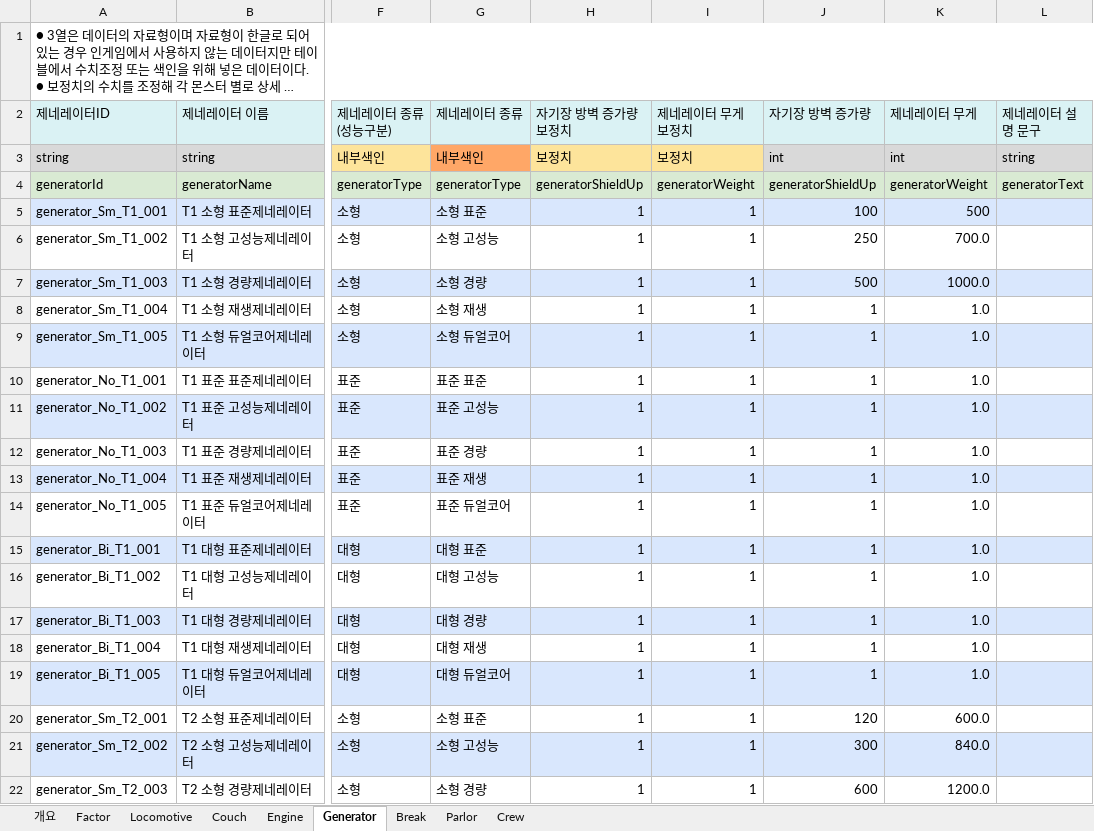
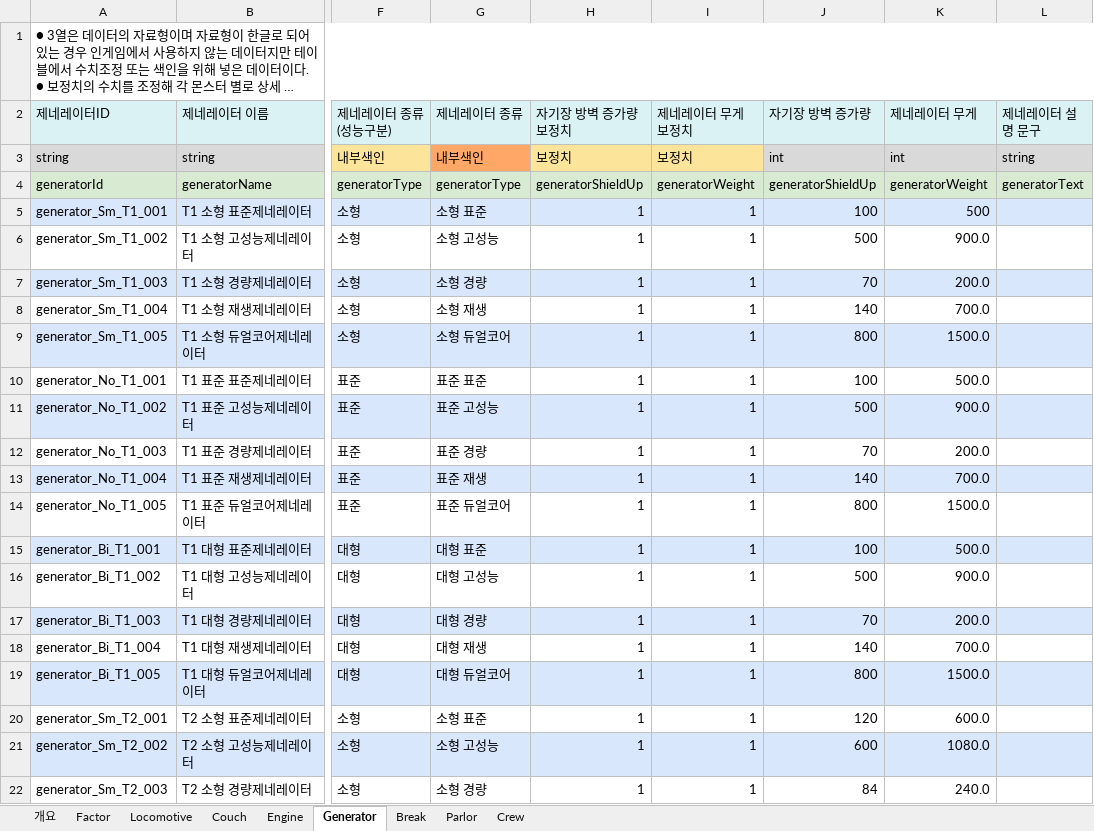
Before and after one commit to junghw0705/BattleSimulator, an Excel workbook: [콘텐츠]트레인 및 승무원 데이터.xlsx, sheet Generator, drawn as a sheet; only a part is shown, gaps mark what is left out; long unchanged cells end in …; values as stored, in another font and other column widths than the file's, no borders; the diff covers the shown part only; the diff names each change by its address in the sheet, - before the commit and + after, or states it on an @@ line.

```diff
--- a/[콘텐츠]트레인 및 승무원 데이터.xlsx (sheet Generator)
+++ b/[콘텐츠]트레인 및 승무원 데이터.xlsx (sheet Generator)
-J6 (자기장 방벽 증가량): 250
+J6 (자기장 방벽 증가량): 500
-K6 (제네레이터 무게): 700.0
+K6 (제네레이터 무게): 900.0
-J7 (자기장 방벽 증가량): 500
+J7 (자기장 방벽 증가량): 70
-K7 (제네레이터 무게): 1000.0
+K7 (제네레이터 무게): 200.0
-J8 (자기장 방벽 증가량): 1
+J8 (자기장 방벽 증가량): 140
-K8 (제네레이터 무게): 1.0
+K8 (제네레이터 무게): 700.0
-J9 (자기장 방벽 증가량): 1
+J9 (자기장 방벽 증가량): 800
-K9 (제네레이터 무게): 1.0
+K9 (제네레이터 무게): 1500.0
-J10 (자기장 방벽 증가량): 1
+J10 (자기장 방벽 증가량): 100
-K10 (제네레이터 무게): 1.0
+K10 (제네레이터 무게): 500.0
-J11 (자기장 방벽 증가량): 1
+J11 (자기장 방벽 증가량): 500
-K11 (제네레이터 무게): 1.0
+K11 (제네레이터 무게): 900.0
-J12 (자기장 방벽 증가량): 1
+J12 (자기장 방벽 증가량): 70
-K12 (제네레이터 무게): 1.0
+K12 (제네레이터 무게): 200.0
-J13 (자기장 방벽 증가량): 1
+J13 (자기장 방벽 증가량): 140
-K13 (제네레이터 무게): 1.0
+K13 (제네레이터 무게): 700.0
-J14 (자기장 방벽 증가량): 1
+J14 (자기장 방벽 증가량): 800
-K14 (제네레이터 무게): 1.0
+K14 (제네레이터 무게): 1500.0
-J15 (자기장 방벽 증가량): 1
+J15 (자기장 방벽 증가량): 100
-K15 (제네레이터 무게): 1.0
+K15 (제네레이터 무게): 500.0
-J16 (자기장 방벽 증가량): 1
+J16 (자기장 방벽 증가량): 500
-K16 (제네레이터 무게): 1.0
+K16 (제네레이터 무게): 900.0
-J17 (자기장 방벽 증가량): 1
+J17 (자기장 방벽 증가량): 70
-K17 (제네레이터 무게): 1.0
+K17 (제네레이터 무게): 200.0
-J18 (자기장 방벽 증가량): 1
+J18 (자기장 방벽 증가량): 140
-K18 (제네레이터 무게): 1.0
+K18 (제네레이터 무게): 700.0
-J19 (자기장 방벽 증가량): 1
+J19 (자기장 방벽 증가량): 800
-K19 (제네레이터 무게): 1.0
+K19 (제네레이터 무게): 1500.0
-J21 (자기장 방벽 증가량): 300
+J21 (자기장 방벽 증가량): 600
-K21 (제네레이터 무게): 840.0
+K21 (제네레이터 무게): 1080.0
-J22 (자기장 방벽 증가량): 600
+J22 (자기장 방벽 증가량): 84
-K22 (제네레이터 무게): 1200.0
+K22 (제네레이터 무게): 240.0
```
Also changed, not shown: 248 edited cells elsewhere in this sheet, sheet Locomotive, sheet Couch, sheet Factor, sheet Engine, sheet Break, [전투]레벨디자인 및 몬스터 데이터.xlsx, [전투]포탑 데이터.xlsx.
